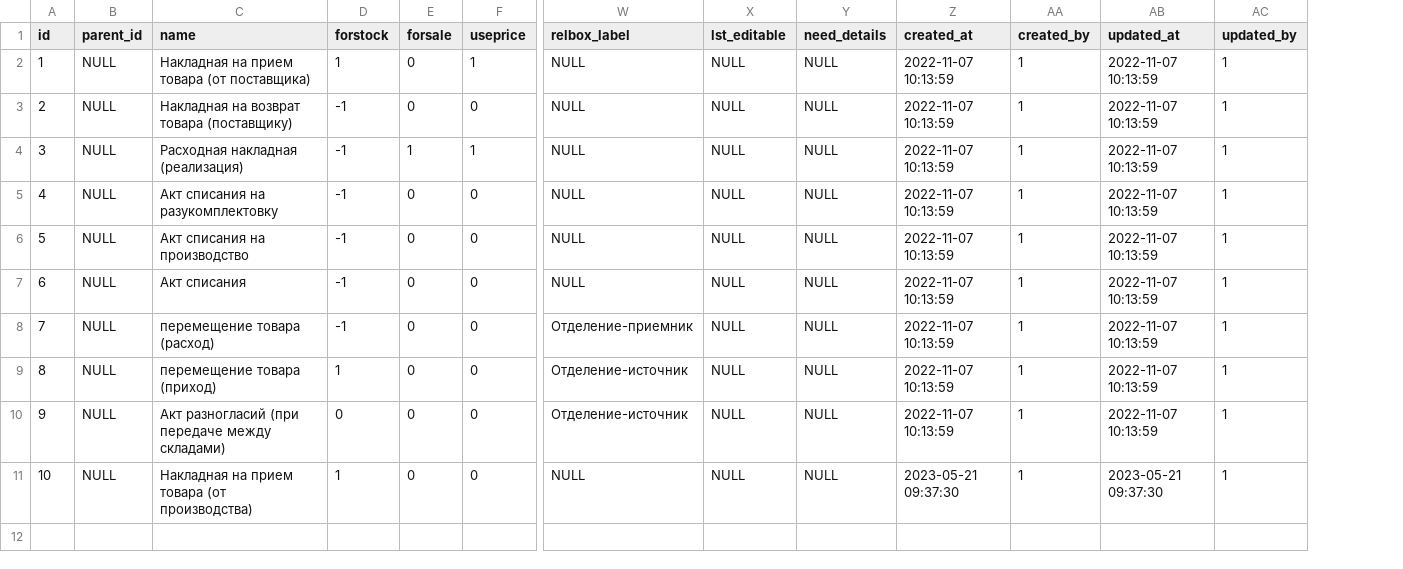
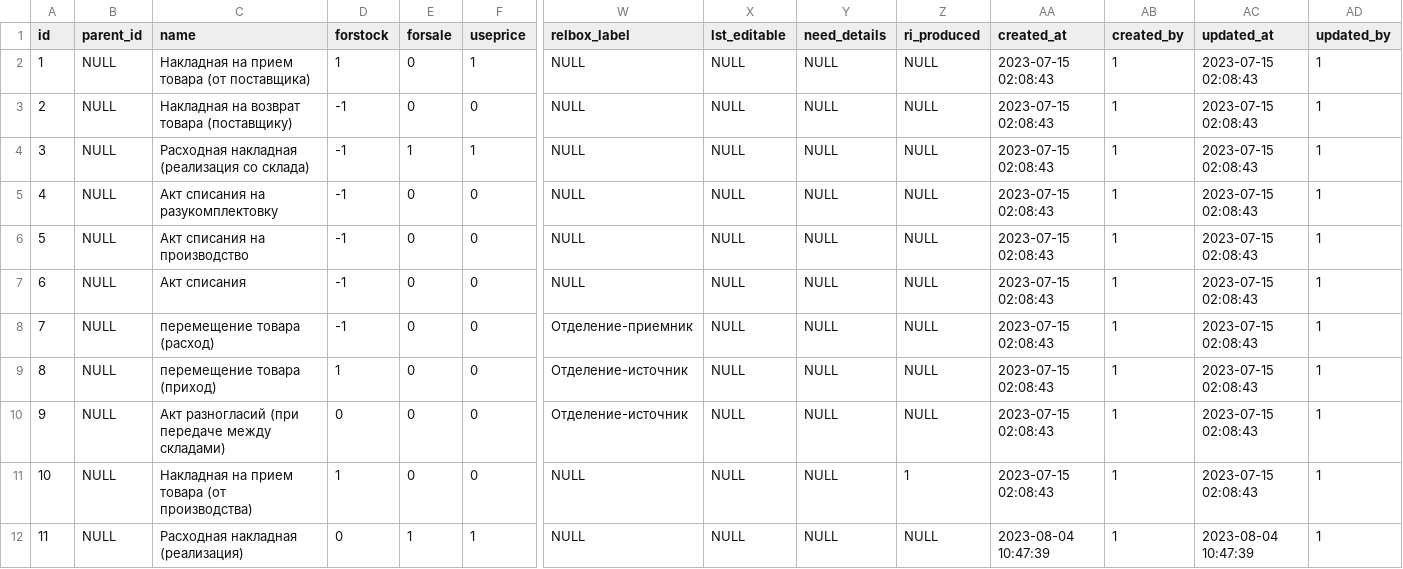
Before and after one commit to snsusa02-png/sas3, a CSV file: database/seeds/src/sys/wrhdoctypes.csv, drawn as a sheet; only a part is shown, gaps mark what is left out; addresses are those after the commit; rows hold the shown columns only; the diff names each change by its address in the sheet, - before the commit and + after, or states it on an @@ line.

Commit message:
wrhdocs - saleorgid

```diff
--- a/database/seeds/src/sys/wrhdoctypes.csv
+++ b/database/seeds/src/sys/wrhdoctypes.csv
+column Z (ri_produced), rows 2-11: NULL | NULL | NULL | NULL | NULL | NULL | NULL | NULL | NULL | 1
-AA2:AA10 (created_at): 2022-11-07 10:13:59
+AA2:AA10 (created_at): 2023-07-15 02:08:43
-AC2:AC10 (updated_at): 2022-11-07 10:13:59
+AC2:AC10 (updated_at): 2023-07-15 02:08:43
-C4 (name): Расходная накладная (реализация)
+C4 (name): Расходная накладная (реализация со склада)
-AA11 (created_at): 2023-05-21 09:37:30
+AA11 (created_at): 2023-07-15 02:08:43
-AC11 (updated_at): 2023-05-21 09:37:30
+AC11 (updated_at): 2023-07-15 02:08:43
+row 12: 11 | NULL | Расходная накладная (реализация) | 0 | 1 | 1 | NULL | NULL | NULL | NULL | 2023-08-04 10:47:39 | 1 | 2023-08-04 10:47:39 | 1
```
Also changed, not shown: database/seeds/src/sys/sysobjs.csv, 6 other files.
